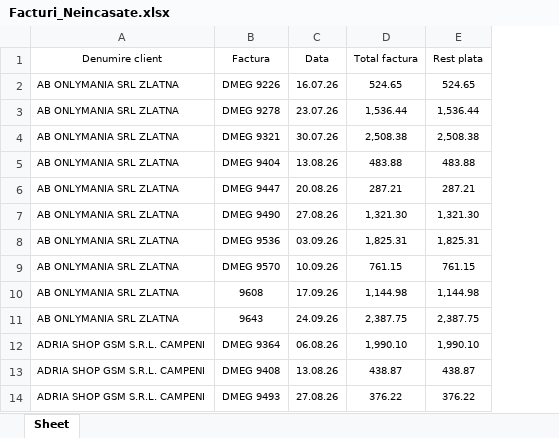
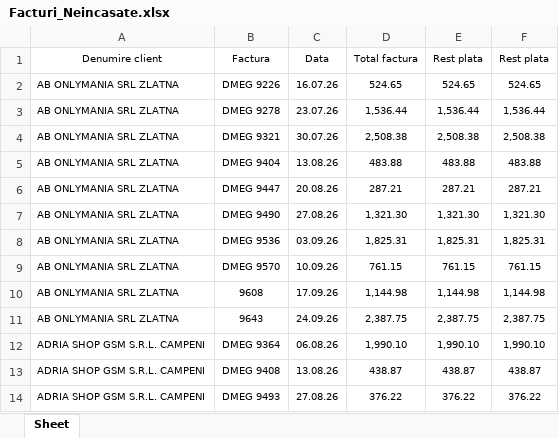
Before and after one commit to ab12slk-sys/dmautoravenol, an Excel workbook: Facturi_Neincasate.xlsx, sheet Sheet, drawn as a sheet; only a part is shown; values as stored, in another font and other column widths than the file's, no borders; the diff names each change by its address in the sheet, - before the commit and + after, or states it on an @@ line.

Commit message:
Add files via upload

```diff
--- a/Facturi_Neincasate.xlsx (sheet Sheet)
+++ b/Facturi_Neincasate.xlsx (sheet Sheet)
+column F (Rest plata), rows 2-14: 524.65 | 1,536.44 | 2,508.38 | 483.88 | 287.21 | 1,321.30 | 1,825.31 | 761.15 | 1,144.98 | 2,387.75 | 1,990.10 | 438.87 | 376.22
```
